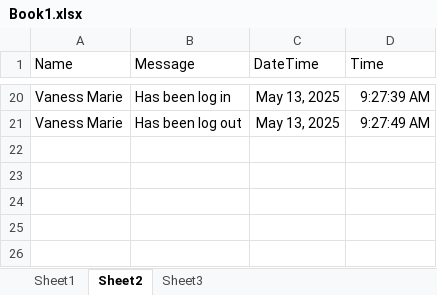
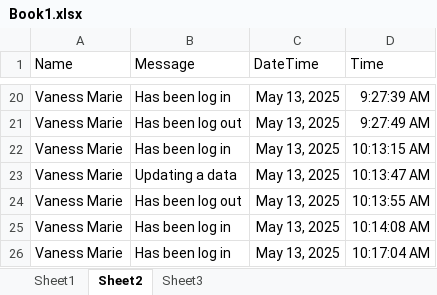
Before and after one commit to AerolUgh/Event-Driven-Programming---CRUD, an Excel workbook: Book1.xlsx, sheet Sheet2, drawn as a sheet; only a part is shown, gaps mark what is left out; values as stored, in another font and other column widths than the file's, no borders; the diff names each change by its address in the sheet, - before the commit and + after, or states it on an @@ line.

```diff
--- a/Book1.xlsx (sheet Sheet2)
+++ b/Book1.xlsx (sheet Sheet2)
+row 22: Vaness Marie | Has been log in | May 13, 2025 | 10:13:15 AM
+row 23: Vaness Marie | Updating a data | May 13, 2025 | 10:13:47 AM
+row 24: Vaness Marie | Has been log out | May 13, 2025 | 10:13:55 AM
+row 25: Vaness Marie | Has been log in | May 13, 2025 | 10:14:08 AM
+row 26: Vaness Marie | Has been log in | May 13, 2025 | 10:17:04 AM
```
Also changed, not shown: sheet Sheet1, 3 other files.
